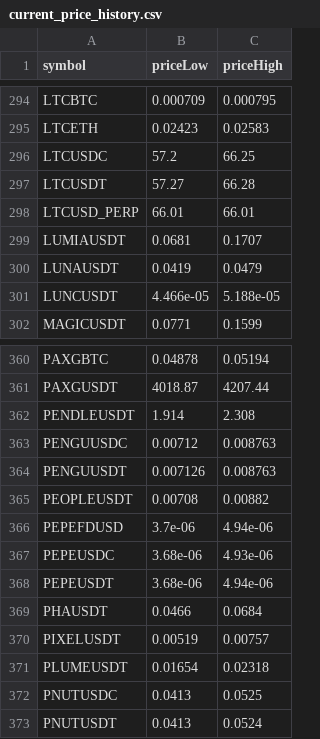
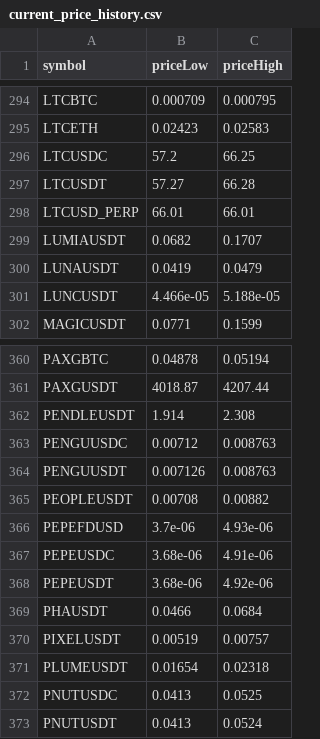
Before and after one commit to miaranarm/binance_bot_audit, a CSV file: results/current_price_history.csv, drawn as a sheet; only a part is shown, gaps mark what is left out.

```diff
--- a/results/current_price_history.csv
+++ b/results/current_price_history.csv
@@ -298,3 +298,3 @@ LTCUSDT,57.27,66.28
 LTCUSD_PERP,66.01,66.01
-LUMIAUSDT,0.0681,0.1707
+LUMIAUSDT,0.0682,0.1707
 LUNAUSDT,0.0419,0.0479
@@ -365,5 +365,5 @@ PENGUUSDT,0.007126,0.008763
 PEOPLEUSDT,0.00708,0.00882
-PEPEFDUSD,3.7e-06,4.94e-06
-PEPEUSDC,3.68e-06,4.93e-06
-PEPEUSDT,3.68e-06,4.94e-06
+PEPEFDUSD,3.7e-06,4.93e-06
+PEPEUSDC,3.68e-06,4.91e-06
+PEPEUSDT,3.68e-06,4.92e-06
 PHAUSDT,0.0466,0.0684
```
Also changed, not shown: results/current_price.csv, results/current_price_learning.csv, 3 other files.
